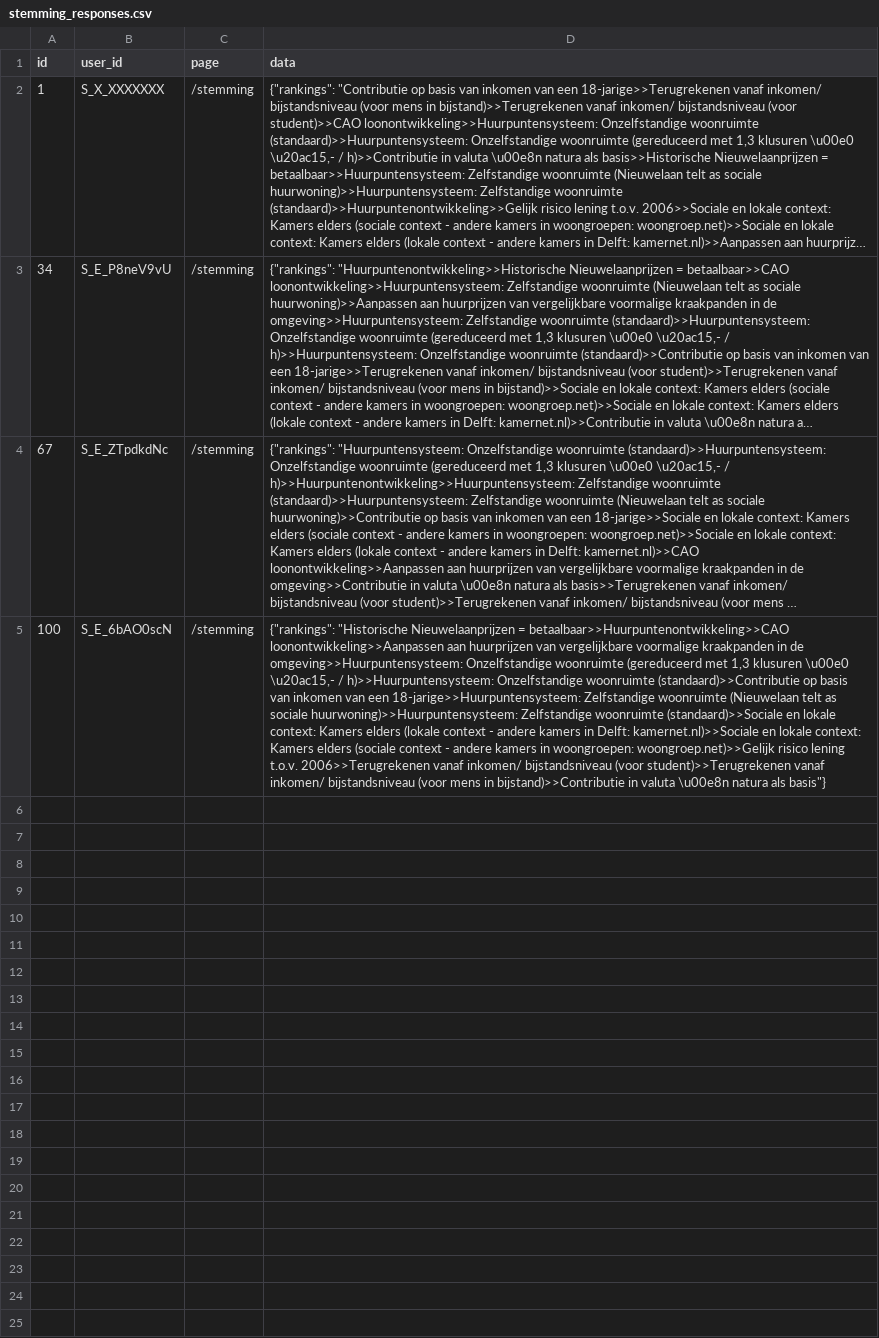
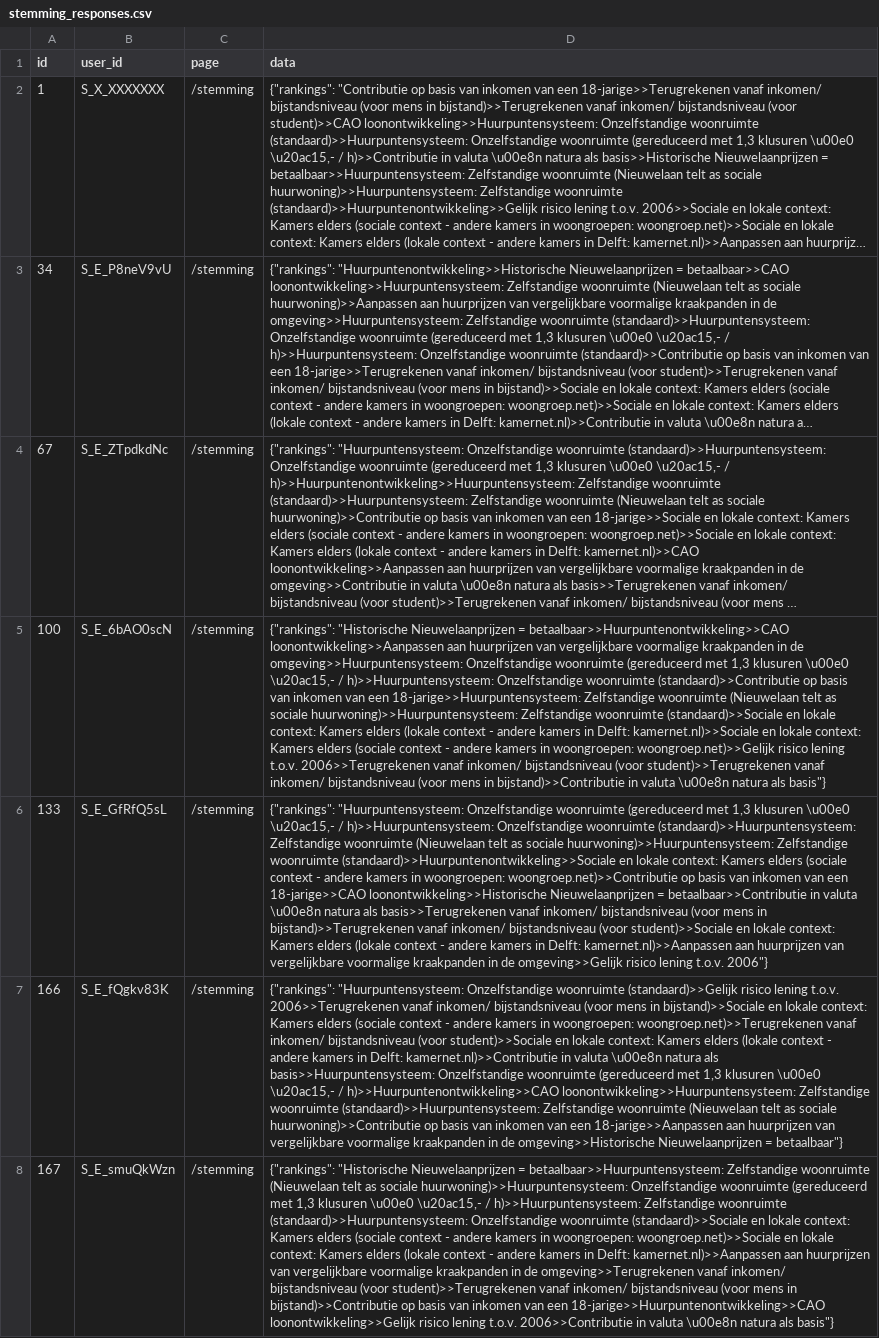
Before and after one commit to JuliusSchlumberger/votingPlatform, a CSV file: stemming_responses.csv, drawn as a sheet; long unchanged cells end in …; the diff names each change by its address in the sheet, - before the commit and + after, or states it on an @@ line.

Commit message:
Add stemming responses CSV

```diff
--- a/stemming_responses.csv
+++ b/stemming_responses.csv
+row 6: 133 | S_E_GfRfQ5sL | /stemming | {"rankings": "Huurpuntensysteem: Onzelfstandige woonruimte (gereduceerd met 1,3 klusuren \u00e0 \u20ac15,- / h)>>Huurpuntensysteem: Onzelfstandige woonruimte (standaard)>>Huurpuntensysteem: Zelfstandige woonruimte (Nieuwelaan telt as sociale huurwoning)>>Huurpuntensysteem: Zelfstandige woonruimte (standaard)>>Huurpuntenontwikkeling>>Sociale en lokale context: Kamers elders (sociale context - andere kamers in woongroepen: woongroep.net)>>Contributie op basis van inkomen van een 18-jarige>>CAO loonontwikkeling>>Historische Nieuwelaanprijzen = betaalbaar>>Contributie in valuta \u00e8n natura als basis>>Terugrekenen vanaf inkomen/ bijstandsniveau (voor mens in bijstand)>>Terugrekenen vanaf inkomen/ bijstandsniveau (voor student)>>Sociale en lokale context: Kamers elders (lokale context - andere kamers in Delft: kamernet.nl)>>Aanpassen aan huurprijzen van vergelijkbare voormalige kraakpanden in de omgeving>>Gelijk risico lening t.o.v. 2006"}
+row 7: 166 | S_E_fQgkv83K | /stemming | {"rankings": "Huurpuntensysteem: Onzelfstandige woonruimte (standaard)>>Gelijk risico lening t.o.v. 2006>>Terugrekenen vanaf inkomen/ bijstandsniveau (voor mens in bijstand)>>Sociale en lokale context: Kamers elders (sociale context - andere kamers in woongroepen: woongroep.net)>>Terugrekenen vanaf inkomen/ bijstandsniveau (voor student)>>Sociale en lokale context: Kamers elders (lokale context - andere kamers in Delft: kamernet.nl)>>Contributie in valuta \u00e8n natura als basis>>Huurpuntensysteem: Onzelfstandige woonruimte (gereduceerd met 1,3 klusuren \u00e0 \u20ac15,- / h)>>Huurpuntenontwikkeling>>CAO loonontwikkeling>>Huurpuntensysteem: Zelfstandige woonruimte (standaard)>>Huurpuntensysteem: Zelfstandige woonruimte (Nieuwelaan telt as sociale huurwoning)>>Contributie op basis van inkomen van een 18-jarige>>Aanpassen aan huurprijzen van vergelijkbare voormalige kraakpanden in de omgeving>>Historische Nieuwelaanprijzen = betaalbaar"}
+row 8: 167 | S_E_smuQkWzn | /stemming | {"rankings": "Historische Nieuwelaanprijzen = betaalbaar>>Huurpuntensysteem: Zelfstandige woonruimte (Nieuwelaan telt as sociale huurwoning)>>Huurpuntensysteem: Onzelfstandige woonruimte (gereduceerd met 1,3 klusuren \u00e0 \u20ac15,- / h)>>Huurpuntensysteem: Zelfstandige woonruimte (standaard)>>Huurpuntensysteem: Onzelfstandige woonruimte (standaard)>>Sociale en lokale context: Kamers elders (sociale context - andere kamers in woongroepen: woongroep.net)>>Sociale en lokale context: Kamers elders (lokale context - andere kamers in Delft: kamernet.nl)>>Aanpassen aan huurprijzen van vergelijkbare voormalige kraakpanden in de omgeving>>Terugrekenen vanaf inkomen/ bijstandsniveau (voor student)>>Terugrekenen vanaf inkomen/ bijstandsniveau (voor mens in bijstand)>>Contributie op basis van inkomen van een 18-jarige>>Huurpuntenontwikkeling>>CAO loonontwikkeling>>Gelijk risico lening t.o.v. 2006>>Contributie in valuta \u00e8n natura als basis"}
```
